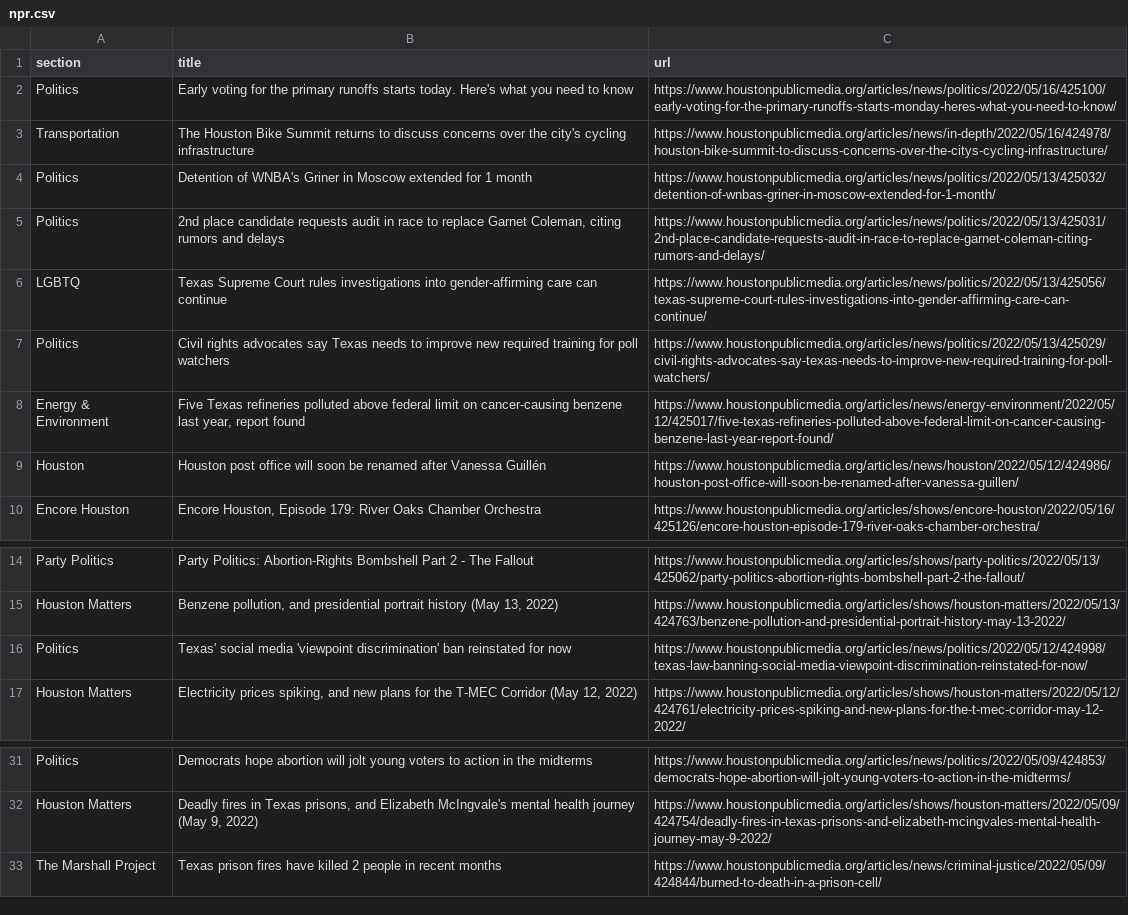
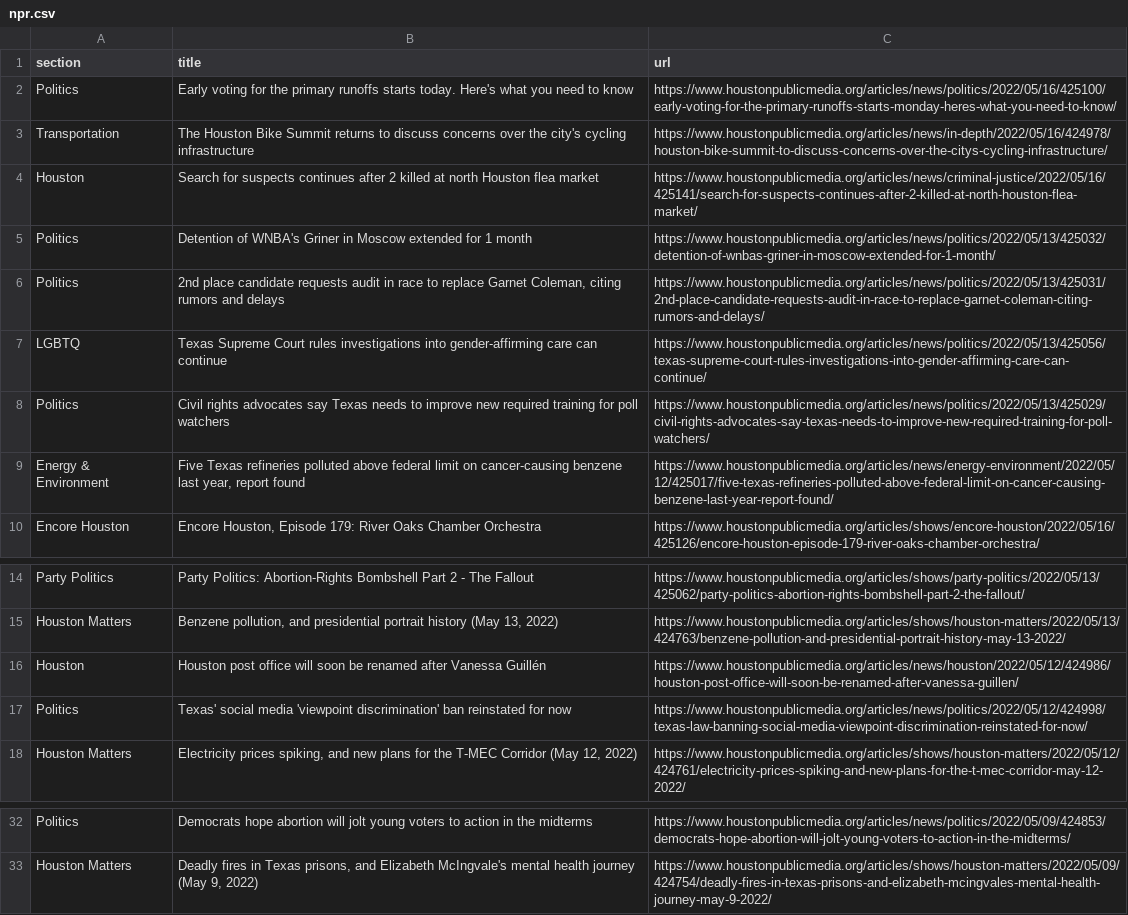
Before and after one commit to js5966/auto_run, a CSV file: npr.csv, drawn as a sheet; only a part is shown, gaps mark what is left out.

```diff
--- a/npr.csv
+++ b/npr.csv
@@ -3,2 +3,3 @@ Politics,Early voting for the primary runoffs starts today. Here's what you need
 Transportation,The Houston Bike Summit returns to discuss concerns over the city's cycling infrastructure,https://www.houstonpublicmedia.org/articles/news/in-depth/2022/05/16/424978/houston-bike-summit-to-discuss-concerns-over-the-citys-cycling-infrastructure/
+Houston,Search for suspects continues after 2 killed at north Houston flea market,https://www.houstonpublicmedia.org/articles/news/criminal-justice/2022/05/16/425141/search-for-suspects-continues-after-2-killed-at-north-houston-flea-market/
 Politics,Detention of WNBA's Griner in Moscow extended for 1 month,https://www.houstonpublicmedia.org/articles/news/politics/2022/05/13/425032/detention-of-wnbas-griner-in-moscow-extended-for-1-month/
@@ -8,3 +9,2 @@ Politics,Civil rights advocates say Texas needs to improve new required training
 Energy & Environment,"Five Texas refineries polluted above federal limit on cancer-causing benzene last year, report found",https://www.houstonpublicmedia.org/articles/news/energy-environment/2022/05/12/425017/five-texas-refineries-polluted-above-federal-limit-on-cancer-causing-benzene-last-year-report-found/
-Houston,Houston post office will soon be renamed after Vanessa Guillén,https://www.houstonpublicmedia.org/articles/news/houston/2022/05/12/424986/houston-post-office-will-soon-be-renamed-after-vanessa-guillen/
 Encore Houston,"Encore Houston, Episode 179: River Oaks Chamber Orchestra",https://www.houstonpublicmedia.org/articles/shows/encore-houston/2022/05/16/425126/encore-houston-episode-179-river-oaks-chamber-orchestra/
@@ -15,2 +15,3 @@ Party Politics,Party Politics: Abortion-Rights Bombshell Part 2 - The Fallout,ht
 Houston Matters,"Benzene pollution, and presidential portrait history (May 13, 2022)",https://www.houstonpublicmedia.org/articles/shows/houston-matters/2022/05/13/424763/benzene-pollution-and-presidential-portrait-history-may-13-2022/
+Houston,Houston post office will soon be renamed after Vanessa Guillén,https://www.houstonpublicmedia.org/articles/news/houston/2022/05/12/424986/houston-post-office-will-soon-be-renamed-after-vanessa-guillen/
 Politics,Texas' social media 'viewpoint discrimination' ban reinstated for now,https://www.houstonpublicmedia.org/articles/news/politics/2022/05/12/424998/texas-law-banning-social-media-viewpoint-discrimination-reinstated-for-now/
@@ -32,2 +33 @@ Politics,Democrats hope abortion will jolt young voters to action in the midterm
 Houston Matters,"Deadly fires in Texas prisons, and Elizabeth McIngvale's mental health journey (May 9, 2022)",https://www.houstonpublicmedia.org/articles/shows/houston-matters/2022/05/09/424754/deadly-fires-in-texas-prisons-and-elizabeth-mcingvales-mental-health-journey-may-9-2022/
-The Marshall Project,Texas prison fires have killed 2 people in recent months,https://www.houstonpublicmedia.org/articles/news/criminal-justice/2022/05/09/424844/burned-to-death-in-a-prison-cell/
```
